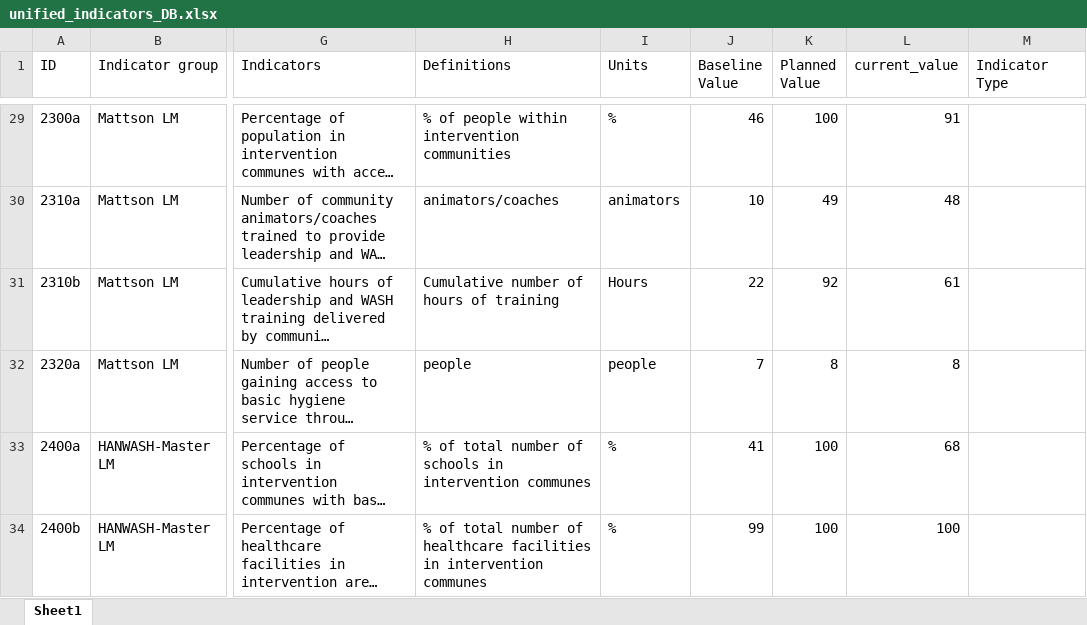
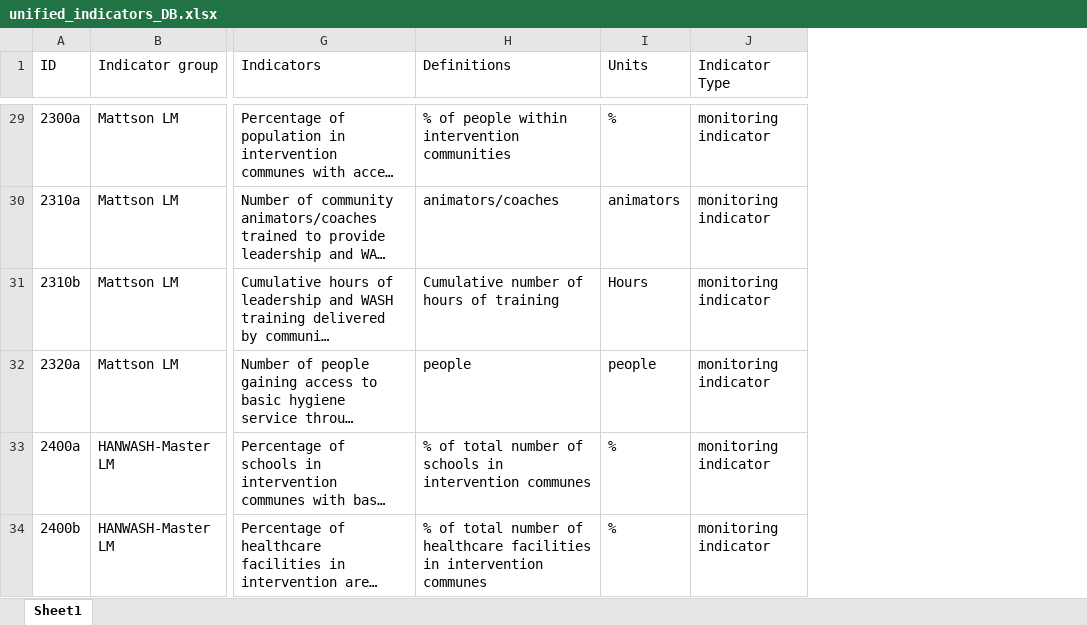
Before and after one commit to AD0791/Hanwash.mwater.dev, an Excel workbook: indicators/unified_indicators_DB.xlsx, sheet Sheet1, drawn as a sheet; only a part is shown, gaps mark what is left out; long unchanged cells end in …; values as stored, in another font and other column widths than the file's, no cell formats; removed rows and columns are numbered as before the commit, all else as after; the diff covers the shown part only; the diff names each change by its address in the sheet, - before the commit and + after, or states it on an @@ line.

```diff
--- a/indicators/unified_indicators_DB.xlsx (sheet Sheet1)
+++ b/indicators/unified_indicators_DB.xlsx (sheet Sheet1)
-column J (Baseline Value), rows 29-34: 46 | 10 | 22 | 7 | 41 | 99
-column K (Planned Value), rows 29-34: 100 | 49 | 92 | 8 | 100 | 100
-column L (current_value), rows 29-34: 91 | 48 | 61 | 8 | 68 | 100
-J29:J34 (Indicator Type): (empty)
+J29:J34 (Indicator Type): monitoring indicator
```
Also changed, not shown: 3 added rows and 69 edited cells elsewhere in this sheet, cell formats, indicators/DB_complete/complete_unified_indicators_DB.xlsx, indicators/evaluation_indicators_with_ids.xlsx, 1 other file.
